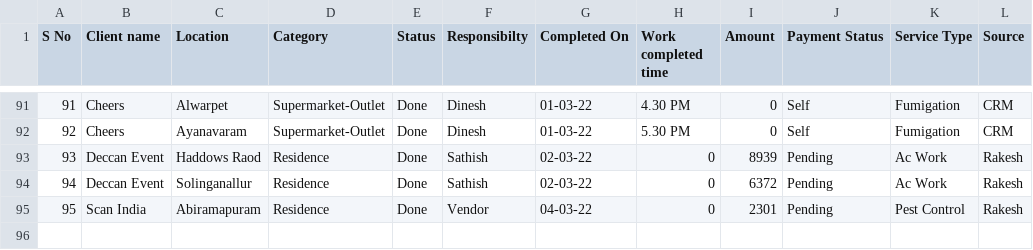
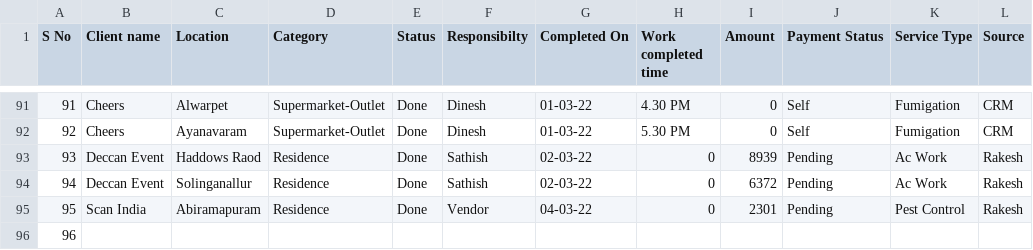
Before and after one commit to SimbhuTwice/sicare, a CSV file: disinf.csv, drawn as a sheet; only a part is shown, gaps mark what is left out; the diff names each change by its address in the sheet, - before the commit and + after, or states it on an @@ line.

Commit message:
Add files via upload

```diff
--- a/disinf.csv
+++ b/disinf.csv
+row 96: 96
```
